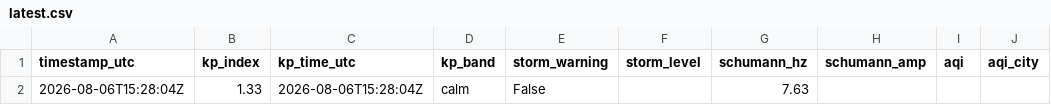
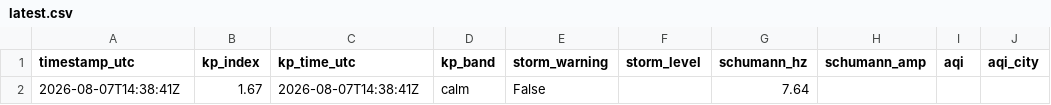
Before and after one commit to GaiaEyesHQ/gaiaeyes-media, a CSV file: data/latest.csv, drawn as a sheet; only a part is shown; the diff names each change by its address in the sheet, - before the commit and + after, or states it on an @@ line.

```diff
--- a/data/latest.csv
+++ b/data/latest.csv
-A2 (timestamp_utc): 2026-08-06T15:28:04Z
+A2 (timestamp_utc): 2026-08-07T14:38:41Z
-B2 (kp_index): 1.33
+B2 (kp_index): 1.67
-C2 (kp_time_utc): 2026-08-06T15:28:04Z
+C2 (kp_time_utc): 2026-08-07T14:38:41Z
-G2 (schumann_hz): 7.63
+G2 (schumann_hz): 7.64
```
Also changed, not shown: 1 other file.
